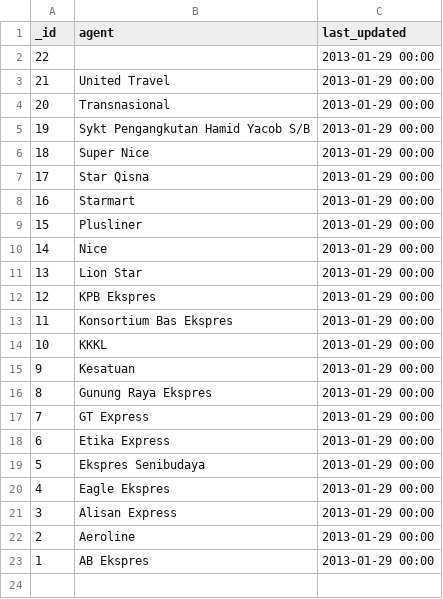
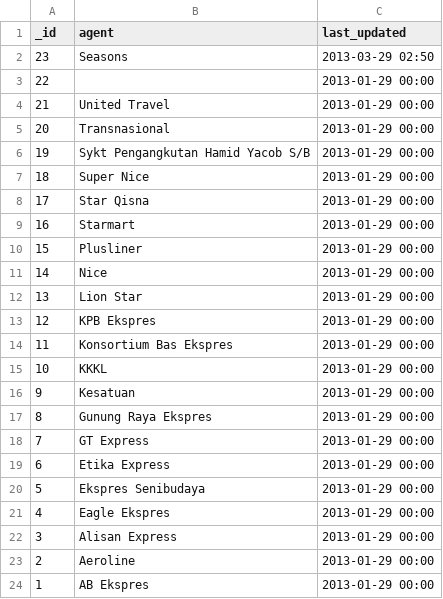
Before and after one commit to sweetiepiggy/Raspberry-Bus-Malaysia, a CSV file: agents.csv, drawn as a sheet; the diff names each change by its address in the sheet, - before the commit and + after, or states it on an @@ line.

```diff
--- a/agents.csv
+++ b/agents.csv
+row 2: 23 | Seasons | 2013-03-29 02:50
```
Also changed, not shown: operators.csv, stations.csv, 1 other file.
